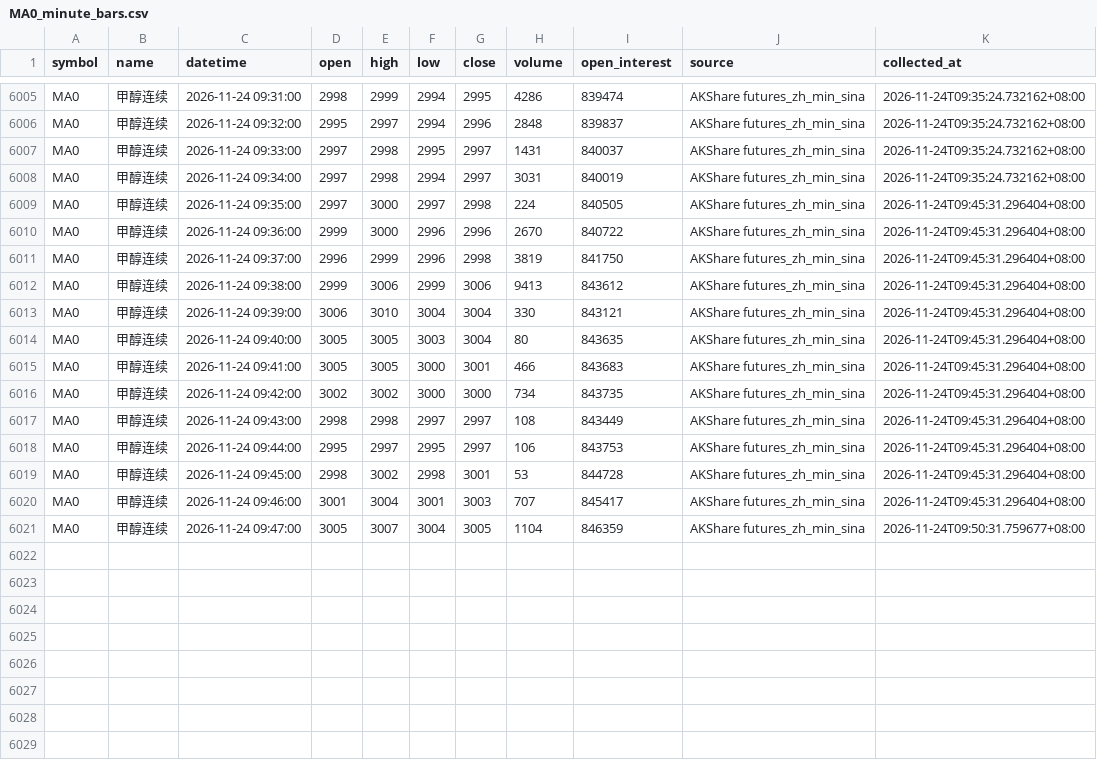
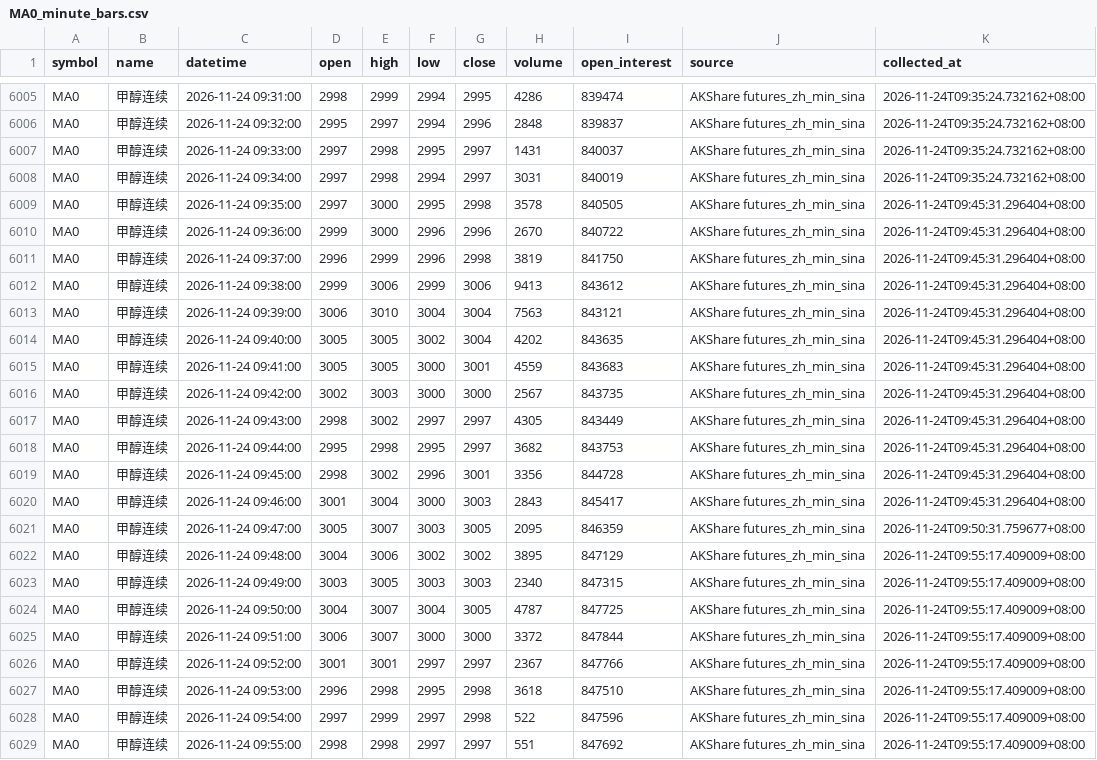
Before and after one commit to luckyjohnlucky/akshare-futures-data, a CSV file: output/MA0_minute_bars.csv, drawn as a sheet; only a part is shown, gaps mark what is left out.

```diff
--- a/output/MA0_minute_bars.csv
+++ b/output/MA0_minute_bars.csv
@@ -6008,3 +6008,3 @@ MA0,甲醇连续,2026-11-24 09:33:00,2997,2998,2995,2997,1431,840037,AKShare fut
 MA0,甲醇连续,2026-11-24 09:34:00,2997,2998,2994,2997,3031,840019,AKShare futures_zh_min_sina,2026-11-24T09:35:24.732162+08:00
-MA0,甲醇连续,2026-11-24 09:35:00,2997,3000,2997,2998,224,840505,AKShare futures_zh_min_sina,2026-11-24T09:45:31.296404+08:00
+MA0,甲醇连续,2026-11-24 09:35:00,2997,3000,2995,2998,3578,840505,AKShare futures_zh_min_sina,2026-11-24T09:45:31.296404+08:00
 MA0,甲醇连续,2026-11-24 09:36:00,2999,3000,2996,2996,2670,840722,AKShare futures_zh_min_sina,2026-11-24T09:45:31.296404+08:00
@@ -6012,10 +6012,18 @@ MA0,甲醇连续,2026-11-24 09:37:00,2996,2999,2996,2998,3819,841750,AKShare fut
 MA0,甲醇连续,2026-11-24 09:38:00,2999,3006,2999,3006,9413,843612,AKShare futures_zh_min_sina,2026-11-24T09:45:31.296404+08:00
-MA0,甲醇连续,2026-11-24 09:39:00,3006,3010,3004,3004,330,843121,AKShare futures_zh_min_sina,2026-11-24T09:45:31.296404+08:00
-MA0,甲醇连续,2026-11-24 09:40:00,3005,3005,3003,3004,80,843635,AKShare futures_zh_min_sina,2026-11-24T09:45:31.296404+08:00
-MA0,甲醇连续,2026-11-24 09:41:00,3005,3005,3000,3001,466,843683,AKShare futures_zh_min_sina,2026-11-24T09:45:31.296404+08:00
-MA0,甲醇连续,2026-11-24 09:42:00,3002,3002,3000,3000,734,843735,AKShare futures_zh_min_sina,2026-11-24T09:45:31.296404+08:00
-MA0,甲醇连续,2026-11-24 09:43:00,2998,2998,2997,2997,108,843449,AKShare futures_zh_min_sina,2026-11-24T09:45:31.296404+08:00
-MA0,甲醇连续,2026-11-24 09:44:00,2995,2997,2995,2997,106,843753,AKShare futures_zh_min_sina,2026-11-24T09:45:31.296404+08:00
-MA0,甲醇连续,2026-11-24 09:45:00,2998,3002,2998,3001,53,844728,AKShare futures_zh_min_sina,2026-11-24T09:45:31.296404+08:00
-MA0,甲醇连续,2026-11-24 09:46:00,3001,3004,3001,3003,707,845417,AKShare futures_zh_min_sina,2026-11-24T09:45:31.296404+08:00
-MA0,甲醇连续,2026-11-24 09:47:00,3005,3007,3004,3005,1104,846359,AKShare futures_zh_min_sina,2026-11-24T09:50:31.759677+08:00
+MA0,甲醇连续,2026-11-24 09:39:00,3006,3010,3004,3004,7563,843121,AKShare futures_zh_min_sina,2026-11-24T09:45:31.296404+08:00
+MA0,甲醇连续,2026-11-24 09:40:00,3005,3005,3002,3004,4202,843635,AKShare futures_zh_min_sina,2026-11-24T09:45:31.296404+08:00
+MA0,甲醇连续,2026-11-24 09:41:00,3005,3005,3000,3001,4559,843683,AKShare futures_zh_min_sina,2026-11-24T09:45:31.296404+08:00
+MA0,甲醇连续,2026-11-24 09:42:00,3002,3003,3000,3000,2567,843735,AKShare futures_zh_min_sina,2026-11-24T09:45:31.296404+08:00
+MA0,甲醇连续,2026-11-24 09:43:00,2998,3002,2997,2997,4305,843449,AKShare futures_zh_min_sina,2026-11-24T09:45:31.296404+08:00
+MA0,甲醇连续,2026-11-24 09:44:00,2995,2998,2995,2997,3682,843753,AKShare futures_zh_min_sina,2026-11-24T09:45:31.296404+08:00
+MA0,甲醇连续,2026-11-24 09:45:00,2998,3002,2996,3001,3356,844728,AKShare futures_zh_min_sina,2026-11-24T09:45:31.296404+08:00
+MA0,甲醇连续,2026-11-24 09:46:00,3001,3004,3000,3003,2843,845417,AKShare futures_zh_min_sina,2026-11-24T09:45:31.296404+08:00
+MA0,甲醇连续,2026-11-24 09:47:00,3005,3007,3003,3005,2095,846359,AKShare futures_zh_min_sina,2026-11-24T09:50:31.759677+08:00
+MA0,甲醇连续,2026-11-24 09:48:00,3004,3006,3002,3002,3895,847129,AKShare futures_zh_min_sina,2026-11-24T09:55:17.409009+08:00
+MA0,甲醇连续,2026-11-24 09:49:00,3003,3005,3003,3003,2340,847315,AKShare futures_zh_min_sina,2026-11-24T09:55:17.409009+08:00
+MA0,甲醇连续,2026-11-24 09:50:00,3004,3007,3004,3005,4787,847725,AKShare futures_zh_min_sina,2026-11-24T09:55:17.409009+08:00
+MA0,甲醇连续,2026-11-24 09:51:00,3006,3007,3000,3000,3372,847844,AKShare futures_zh_min_sina,2026-11-24T09:55:17.409009+08:00
+MA0,甲醇连续,2026-11-24 09:52:00,3001,3001,2997,2997,2367,847766,AKShare futures_zh_min_sina,2026-11-24T09:55:17.409009+08:00
+MA0,甲醇连续,2026-11-24 09:53:00,2996,2998,2995,2998,3618,847510,AKShare futures_zh_min_sina,2026-11-24T09:55:17.409009+08:00
+MA0,甲醇连续,2026-11-24 09:54:00,2997,2999,2997,2998,522,847596,AKShare futures_zh_min_sina,2026-11-24T09:55:17.409009+08:00
+MA0,甲醇连续,2026-11-24 09:55:00,2998,2998,2997,2997,551,847692,AKShare futures_zh_min_sina,2026-11-24T09:55:17.409009+08:00
```
Also changed, not shown: output/HC0_minute_bars.csv, output/PP0_minute_bars.csv, 6 other files.
